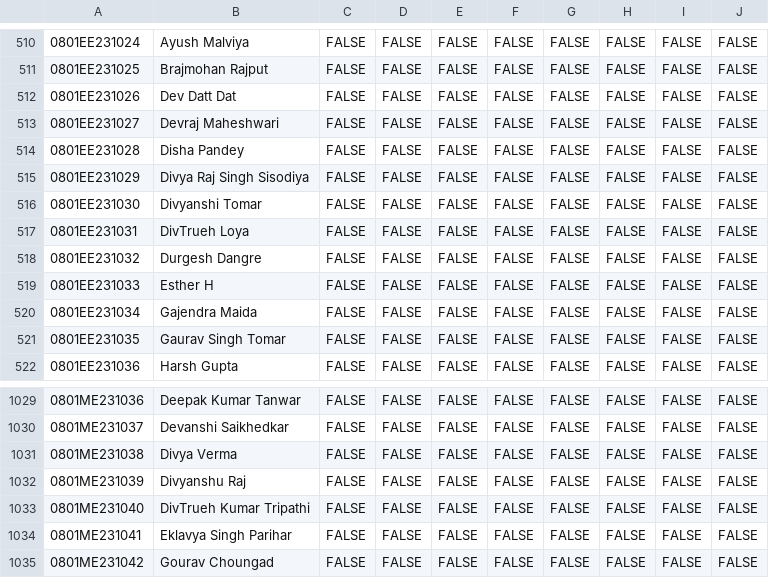
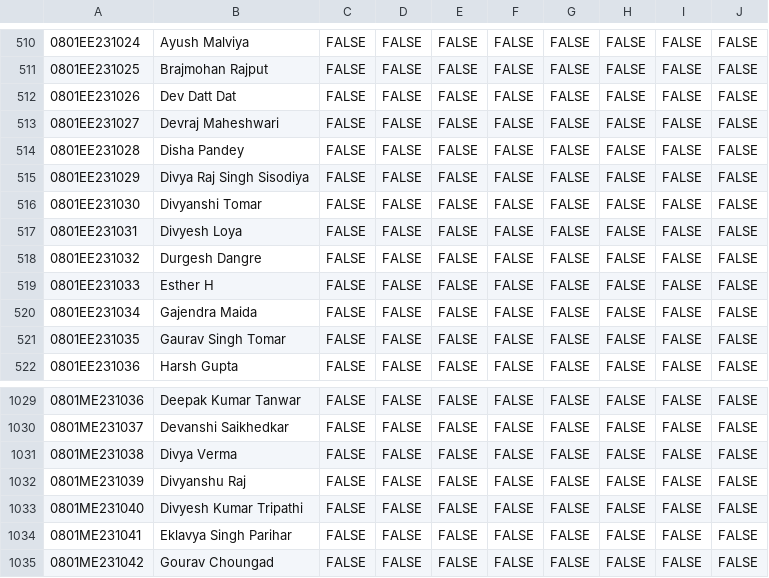
Before and after one commit to triloksh07/triloksh07.github.io, a CSV file: Eligible_Students_List_UPDATED_19_01_25.csv, drawn as a sheet; only a part is shown, gaps mark what is left out; the diff names each change by its address in the sheet, - before the commit and + after, or states it on an @@ line.

Commit message:
Update Eligible_Students_List_UPDATED_19_01_25.csv

```diff
--- a/Eligible_Students_List_UPDATED_19_01_25.csv
+++ b/Eligible_Students_List_UPDATED_19_01_25.csv
-B517: DivTrueh Loya
+B517: Divyesh Loya
-B1033: DivTrueh Kumar Tripathi
+B1033: Divyesh Kumar Tripathi
```
